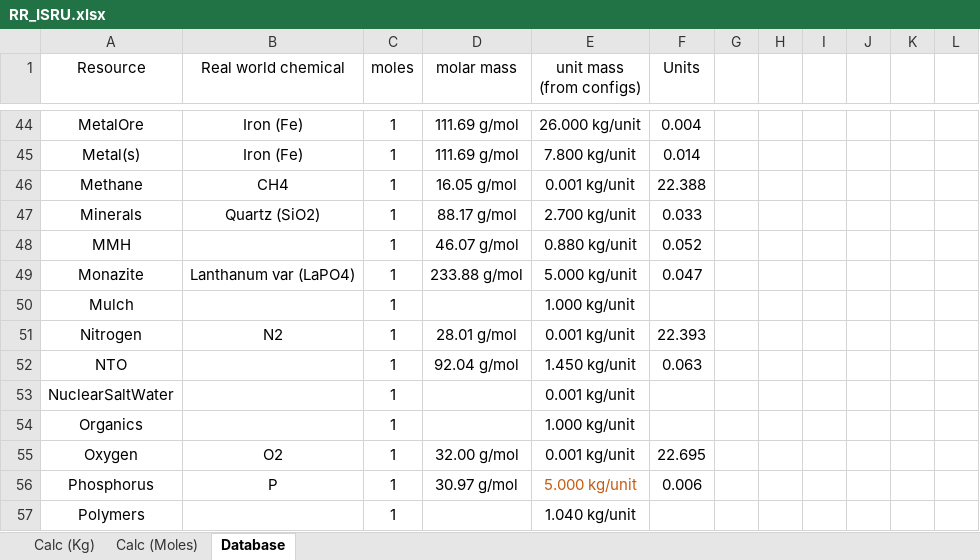
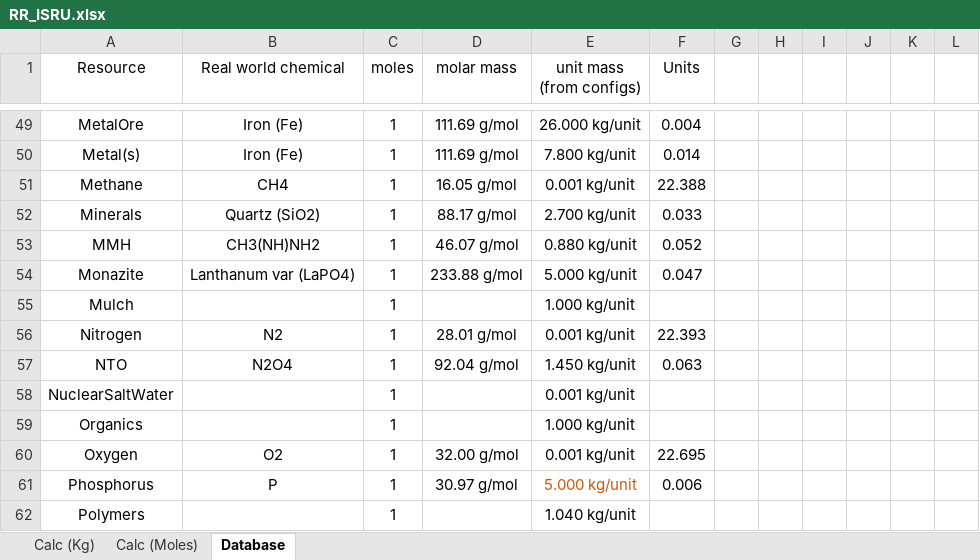
Before and after one commit to JadeOfMaar/RationalResources, an Excel workbook: RR_ISRU.xlsx, sheet Database, drawn as a sheet; only a part is shown, gaps mark what is left out; values as stored, in another font and other column widths than the file's, no borders; addresses are those after the commit; the diff covers the shown part only; the diff names each change by its address in the sheet, - before the commit and + after, or states it on an @@ line.

```diff
--- a/RR_ISRU.xlsx (sheet Database)
+++ b/RR_ISRU.xlsx (sheet Database)
-B53 (Real world chemical): (empty)
+B53 (Real world chemical): CH3(NH)NH2
-B57 (Real world chemical): (empty)
+B57 (Real world chemical): N2O4
```
Also changed, not shown: 6 added rows, 1 moved row and 1 edited cell elsewhere in this sheet, sheet Calc (Kg), formulas that keep their value.
